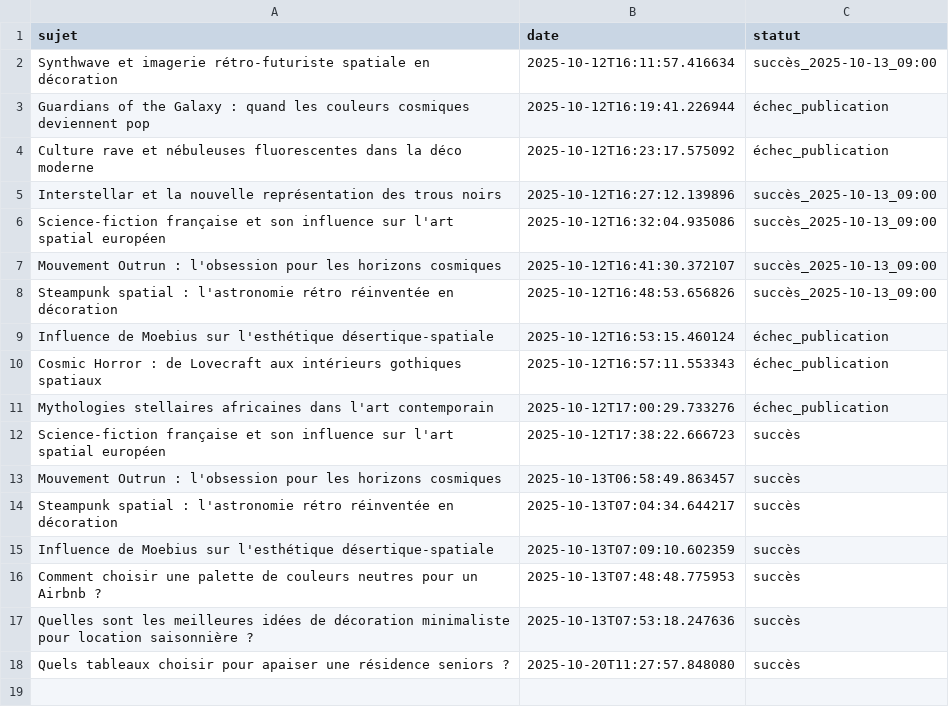
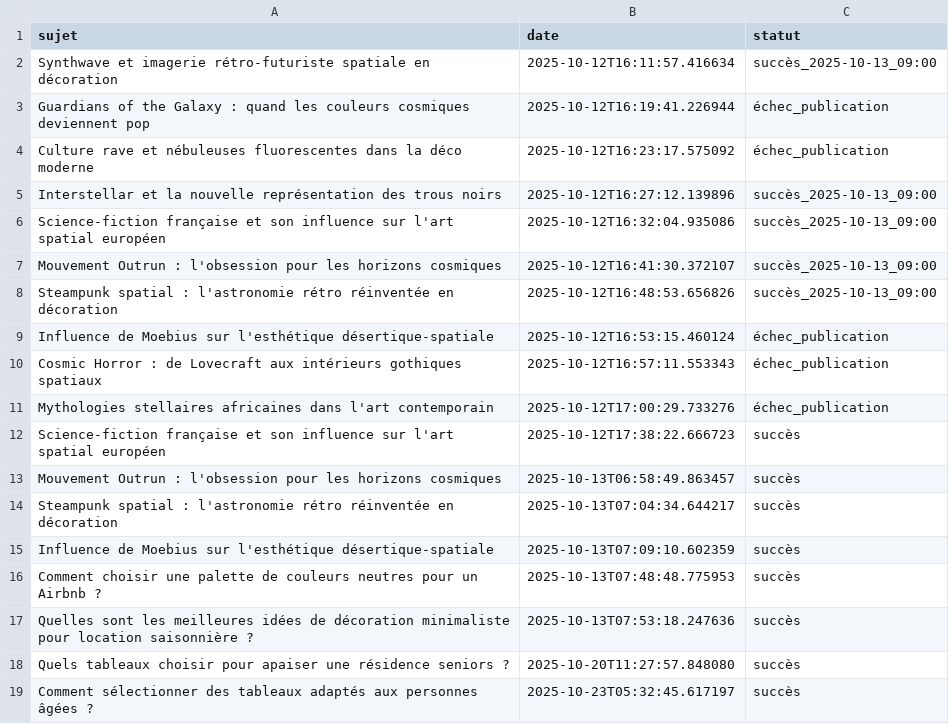
Before and after one commit to Metalosmose21/Residence-senior-1, a CSV file: sujets_traites.csv, drawn as a sheet; the diff names each change by its address in the sheet, - before the commit and + after, or states it on an @@ line.

```diff
--- a/sujets_traites.csv
+++ b/sujets_traites.csv
+row 19: Comment sélectionner des tableaux adaptés aux personnes âgées ? | 2025-10-23T05:32:45.617197 | succès
```
Also changed, not shown: sujets.csv.
